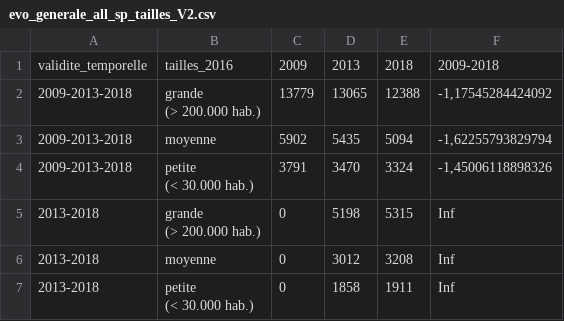
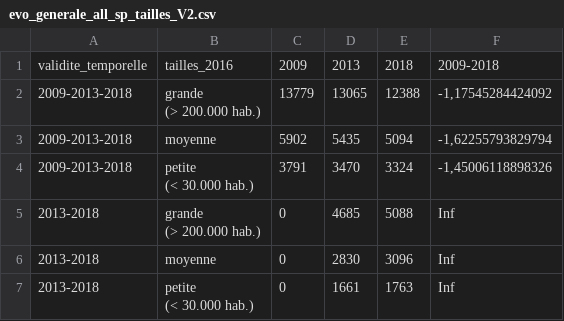
Before and after one commit to JGravier/postdoc_services_publics, a CSV file: BPE/sorties/tailles_villes_places_services_publics/sorties_data/evo_generale_all_sp_tailles_V2.csv, drawn as a sheet.

```diff
--- a/BPE/sorties/tailles_villes_places_services_publics/sorties_data/evo_generale_all_sp_tailles_V2.csv
+++ b/BPE/sorties/tailles_villes_places_services_publics/sorties_data/evo_generale_all_sp_tailles_V2.csv
@@ -6,6 +6,6 @@
 (< 30.000 hab.)";3791;3470;3324;-1,45006118898326
-"2013-2018";"grande
-(> 200.000 hab.)";0;5198;5315;Inf
-"2013-2018";"moyenne";0;3012;3208;Inf
-"2013-2018";"petite
-(< 30.000 hab.)";0;1858;1911;Inf
+"2013-2018";"grande
+(> 200.000 hab.)";0;4685;5088;Inf
+"2013-2018";"moyenne";0;2830;3096;Inf
+"2013-2018";"petite
+(< 30.000 hab.)";0;1661;1763;Inf
```
Also changed, not shown: BDD_services_publics/data_entrees/table_relation_services_publics_BPE.csv, BPE/sorties/tailles_villes_places_services_publics/sorties_data/evo_generale_all_sp_tailles_V5.csv, 11 other files.
